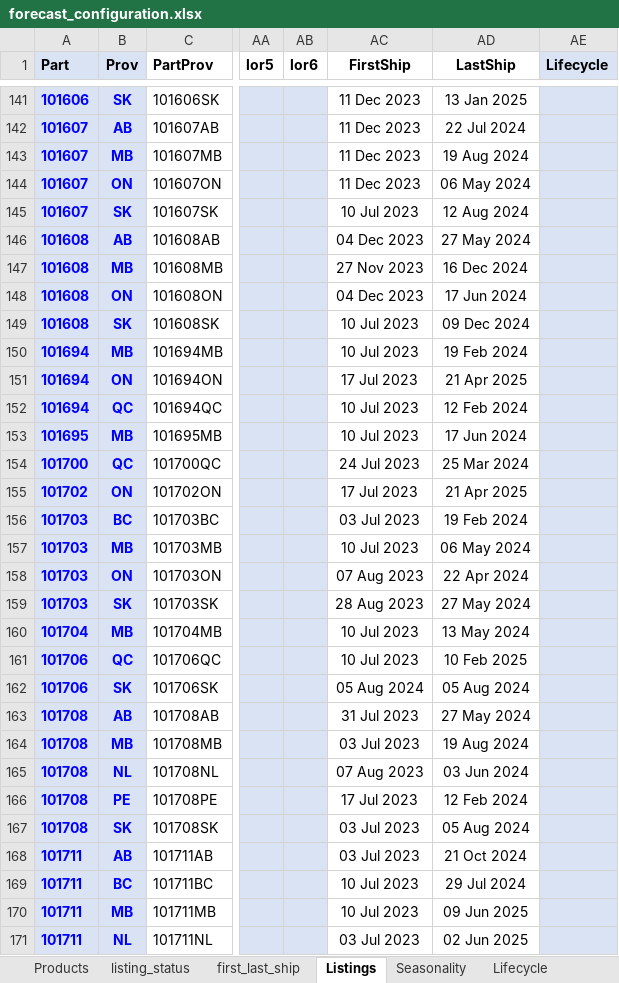
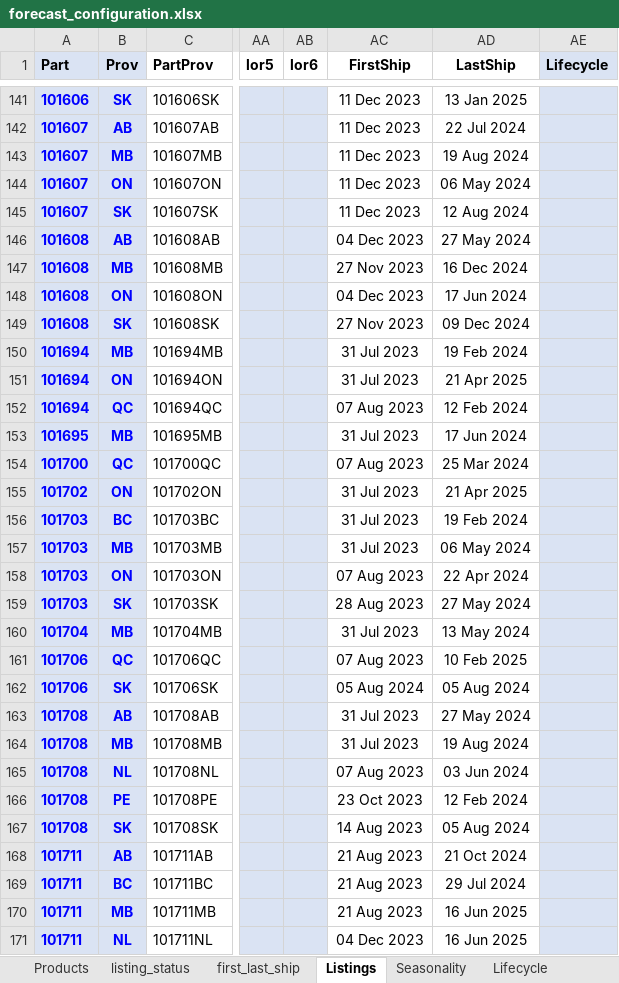
Before and after one commit to MooreAx/python_forecasting, an Excel workbook: config/forecast_configuration.xlsx, sheet Listings, drawn as a sheet; only a part is shown, gaps mark what is left out; values as stored, in another font and other column widths than the file's, no borders; conditional formats and table styles not drawn; the diff covers the shown part only; the diff names each change by its address in the sheet, - before the commit and + after, or states it on an @@ line.

```diff
--- a/config/forecast_configuration.xlsx (sheet Listings)
+++ b/config/forecast_configuration.xlsx (sheet Listings)
-AC145 (FirstShip): 10 Jul 2023
+AC145 (FirstShip): 11 Dec 2023
-AC149 (FirstShip): 10 Jul 2023
+AC149 (FirstShip): 27 Nov 2023
-AC150 (FirstShip): 10 Jul 2023
+AC150 (FirstShip): 31 Jul 2023
-AC151 (FirstShip): 17 Jul 2023
+AC151 (FirstShip): 31 Jul 2023
-AC152 (FirstShip): 10 Jul 2023
+AC152 (FirstShip): 07 Aug 2023
-AC153 (FirstShip): 10 Jul 2023
+AC153 (FirstShip): 31 Jul 2023
-AC154 (FirstShip): 24 Jul 2023
+AC154 (FirstShip): 07 Aug 2023
-AC155 (FirstShip): 17 Jul 2023
+AC155 (FirstShip): 31 Jul 2023
-AC156 (FirstShip): 03 Jul 2023
+AC156 (FirstShip): 31 Jul 2023
-AC157 (FirstShip): 10 Jul 2023
+AC157 (FirstShip): 31 Jul 2023
-AC160 (FirstShip): 10 Jul 2023
+AC160 (FirstShip): 31 Jul 2023
-AC161 (FirstShip): 10 Jul 2023
+AC161 (FirstShip): 07 Aug 2023
-AC164 (FirstShip): 03 Jul 2023
+AC164 (FirstShip): 31 Jul 2023
-AC166 (FirstShip): 17 Jul 2023
+AC166 (FirstShip): 23 Oct 2023
-AC167 (FirstShip): 03 Jul 2023
+AC167 (FirstShip): 14 Aug 2023
-AC168 (FirstShip): 03 Jul 2023
+AC168 (FirstShip): 21 Aug 2023
-AC169:AC170 (FirstShip): 10 Jul 2023
+AC169:AC170 (FirstShip): 21 Aug 2023
-AD170 (LastShip): 09 Jun 2025
+AD170 (LastShip): 16 Jun 2025
-AC171 (FirstShip): 03 Jul 2023
+AC171 (FirstShip): 04 Dec 2023
-AD171 (LastShip): 02 Jun 2025
+AD171 (LastShip): 16 Jun 2025
```
Also changed, not shown: 539 edited cells elsewhere in this sheet, sheet first_last_ship, sheet listing_status, 8 other files.
